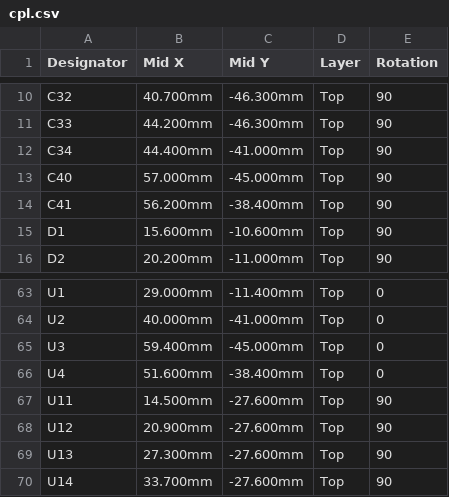
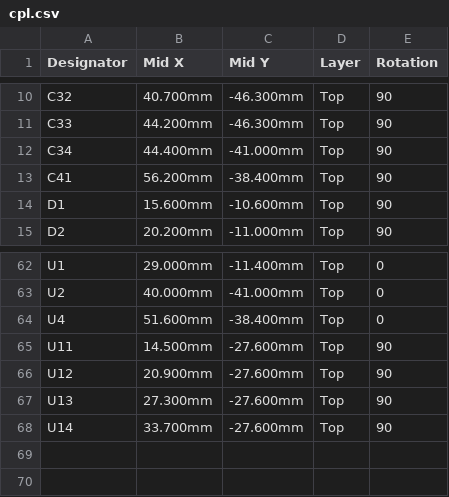
Before and after one commit to didi2sk/RoboOS, a CSV file: hardware/iot-shield/cpl.csv, drawn as a sheet; only a part is shown, gaps mark what is left out; the diff names each change by its address in the sheet, - before the commit and + after, or states it on an @@ line.

```diff
--- a/hardware/iot-shield/cpl.csv
+++ b/hardware/iot-shield/cpl.csv
-row 13: C40 | 57.000mm | -45.000mm | Top | 90
-row 65: U3 | 59.400mm | -45.000mm | Top | 0
```
Also changed, not shown: hardware/iot-shield/bom.csv, 7 other files.
